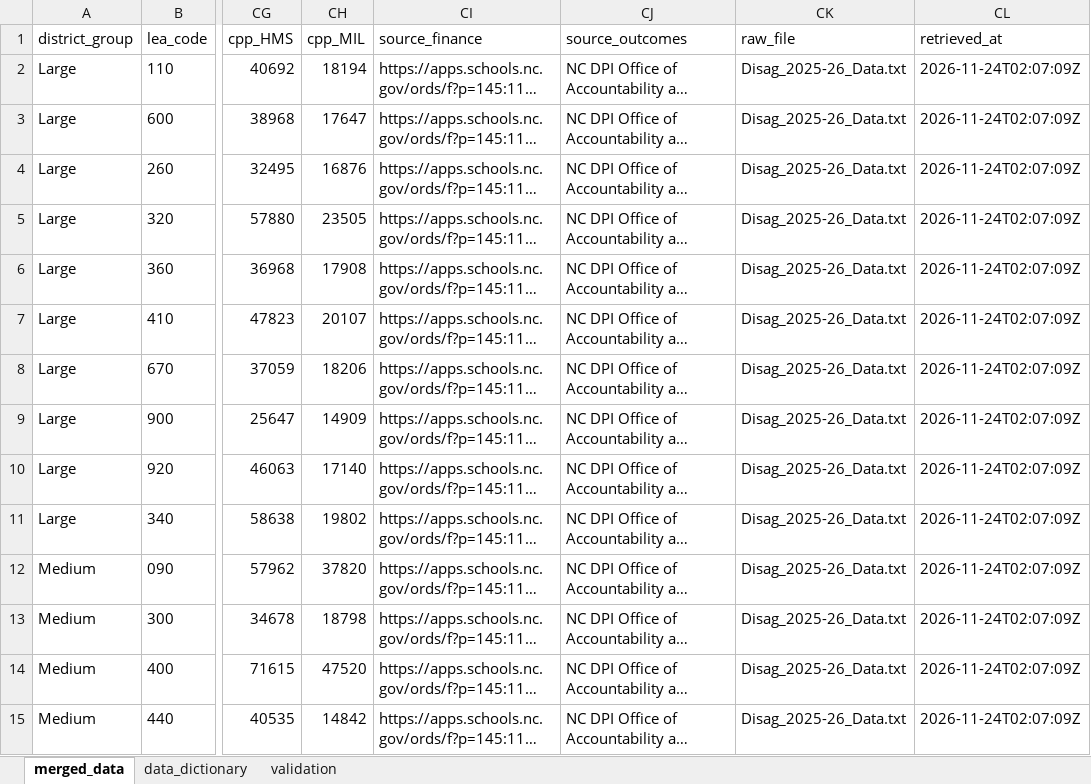
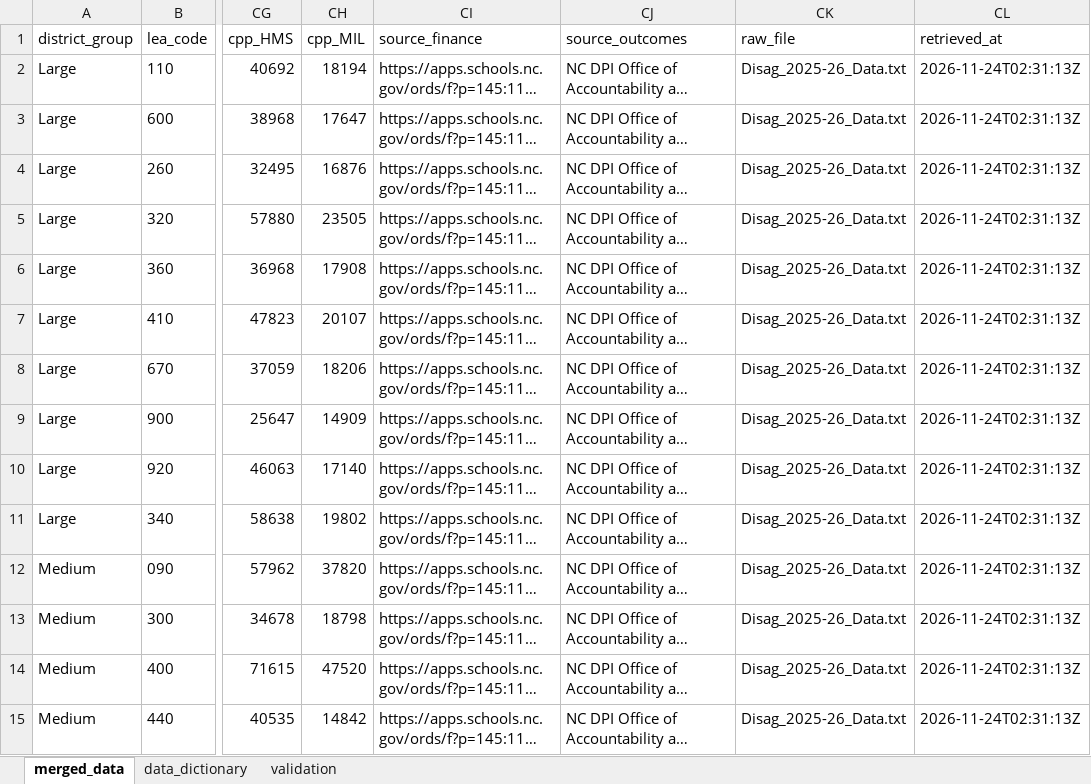
Before and after one commit to johnlockefoundation/edu, an Excel workbook: data/osp_outcomes_merged_30districts.xlsx, sheet merged_data, drawn as a sheet; only a part is shown, gaps mark what is left out; long unchanged cells end in …; values as stored, in another font and other column widths than the file's, no borders; the diff covers the shown part only; the diff names each change by its address in the sheet, - before the commit and + after, or states it on an @@ line.

```diff
--- a/data/osp_outcomes_merged_30districts.xlsx (sheet merged_data)
+++ b/data/osp_outcomes_merged_30districts.xlsx (sheet merged_data)
-CL2:CL15 (retrieved_at): 2026-11-24T02:07:09Z
+CL2:CL15 (retrieved_at): 2026-11-24T02:31:13Z
```
Also changed, not shown: 16 edited cells elsewhere in this sheet, sheet validation, sheet data_dictionary, 9 other files.
